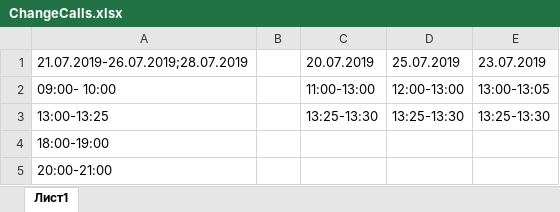
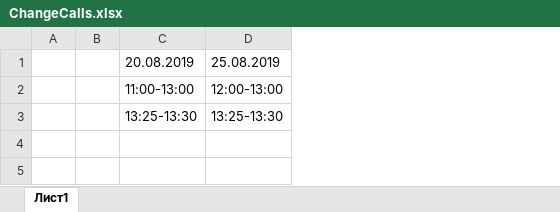
Before and after one commit to pechhenka/InteractiveStand, an Excel workbook: Assets/LocalData/ChangeCalls.xlsx, sheet Лист1, drawn as a sheet; values as stored, in another font and other column widths than the file's, no borders; removed rows and columns are numbered as before the commit, all else as after; the diff names each change by its address in the sheet, - before the commit and + after, or states it on an @@ line.

```diff
--- a/Assets/LocalData/ChangeCalls.xlsx (sheet Лист1)
+++ b/Assets/LocalData/ChangeCalls.xlsx (sheet Лист1)
-column A, rows 1-3: 21.07.2019-26.07.2019;28.07.2019 | 09:00- 10:00 | 13:00-13:25
+column A, empty
-column E, rows 1-3: 23.07.2019 | 13:00-13:05 | 13:25-13:30
-C1: 20.07.2019
+C1: 20.08.2019
-D1: 25.07.2019
+D1: 25.08.2019
-row 4: 18:00-19:00
-row 5: 20:00-21:00
```
Also changed, not shown: Assets/LocalData/Calls.xlsx, 22 other files.
